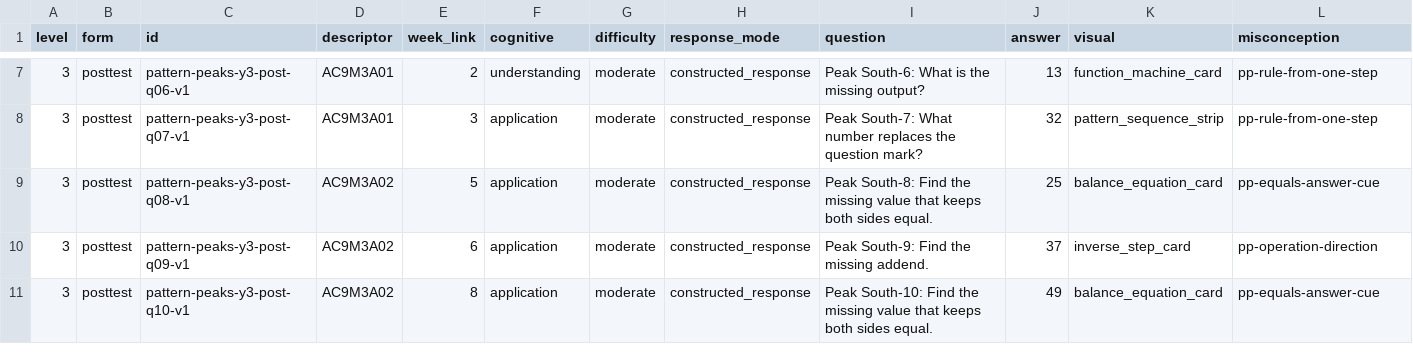
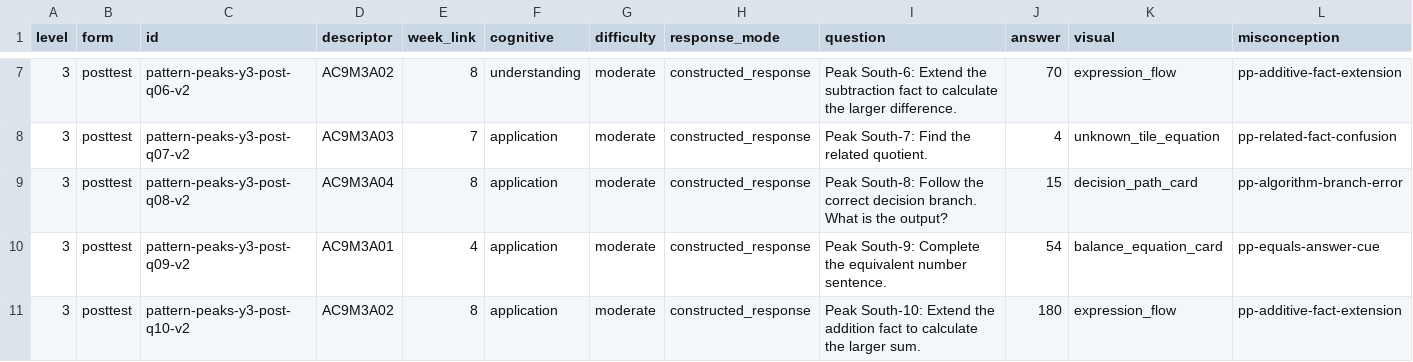
Before and after one commit to seanjohns922-sketch/Level-Up-Learning2.0, a CSV file: docs/pattern-peaks/pre-post-tests-educator-review.csv, drawn as a sheet; only a part is shown, gaps mark what is left out; the diff covers the shown part only.

```diff
--- a/docs/pattern-peaks/pre-post-tests-educator-review.csv
+++ b/docs/pattern-peaks/pre-post-tests-educator-review.csv
@@ -7,5 +7,5 @@
-"3","posttest","pattern-peaks-y3-post-q06-v1","AC9M3A01","2","understanding","moderate","constructed_response","Peak South-6: What is the missing output?","13","function_machine_card","pp-rule-from-one-step"
-"3","posttest","pattern-peaks-y3-post-q07-v1","AC9M3A01","3","application","moderate","constructed_response","Peak South-7: What number replaces the question mark?","32","pattern_sequence_strip","pp-rule-from-one-step"
-"3","posttest","pattern-peaks-y3-post-q08-v1","AC9M3A02","5","application","moderate","constructed_response","Peak South-8: Find the missing value that keeps both sides equal.","25","balance_equation_card","pp-equals-answer-cue"
-"3","posttest","pattern-peaks-y3-post-q09-v1","AC9M3A02","6","application","moderate","constructed_response","Peak South-9: Find the missing addend.","37","inverse_step_card","pp-operation-direction"
-"3","posttest","pattern-peaks-y3-post-q10-v1","AC9M3A02","8","application","moderate","constructed_response","Peak South-10: Find the missing value that keeps both sides equal.","49","balance_equation_card","pp-equals-answer-cue"
+"3","posttest","pattern-peaks-y3-post-q06-v2","AC9M3A02","8","understanding","moderate","constructed_response","Peak South-6: Extend the subtraction fact to calculate the larger difference.","70","expression_flow","pp-additive-fact-extension"
+"3","posttest","pattern-peaks-y3-post-q07-v2","AC9M3A03","7","application","moderate","constructed_response","Peak South-7: Find the related quotient.","4","unknown_tile_equation","pp-related-fact-confusion"
+"3","posttest","pattern-peaks-y3-post-q08-v2","AC9M3A04","8","application","moderate","constructed_response","Peak South-8: Follow the correct decision branch. What is the output?","15","decision_path_card","pp-algorithm-branch-error"
+"3","posttest","pattern-peaks-y3-post-q09-v2","AC9M3A01","4","application","moderate","constructed_response","Peak South-9: Complete the equivalent number sentence.","54","balance_equation_card","pp-equals-answer-cue"
+"3","posttest","pattern-peaks-y3-post-q10-v2","AC9M3A02","8","application","moderate","constructed_response","Peak South-10: Extend the addition fact to calculate the larger sum.","180","expression_flow","pp-additive-fact-extension"
```
Also changed, not shown: 89 edited cells elsewhere in this file, docs/pattern-peaks/weekly-quizzes-educator-review.csv, 11 other files.
